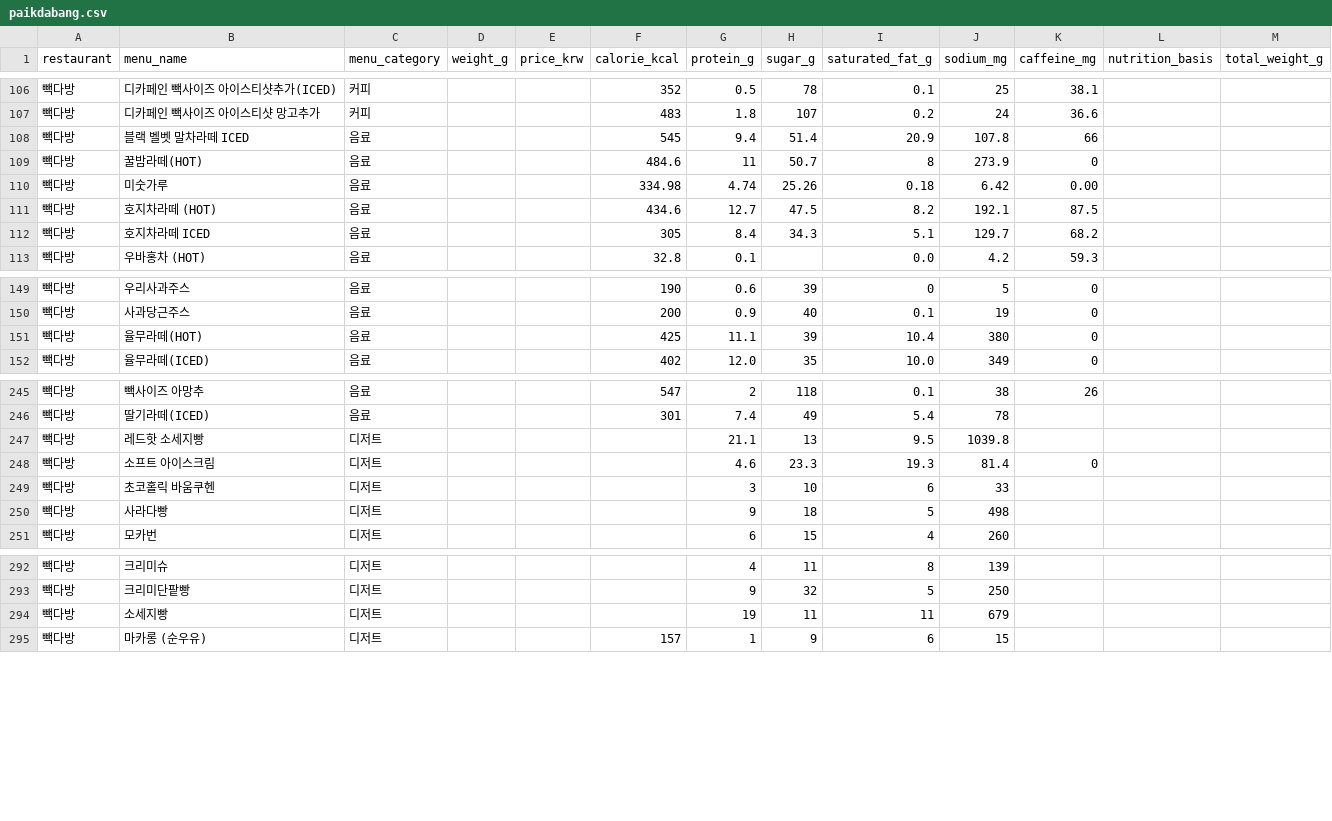
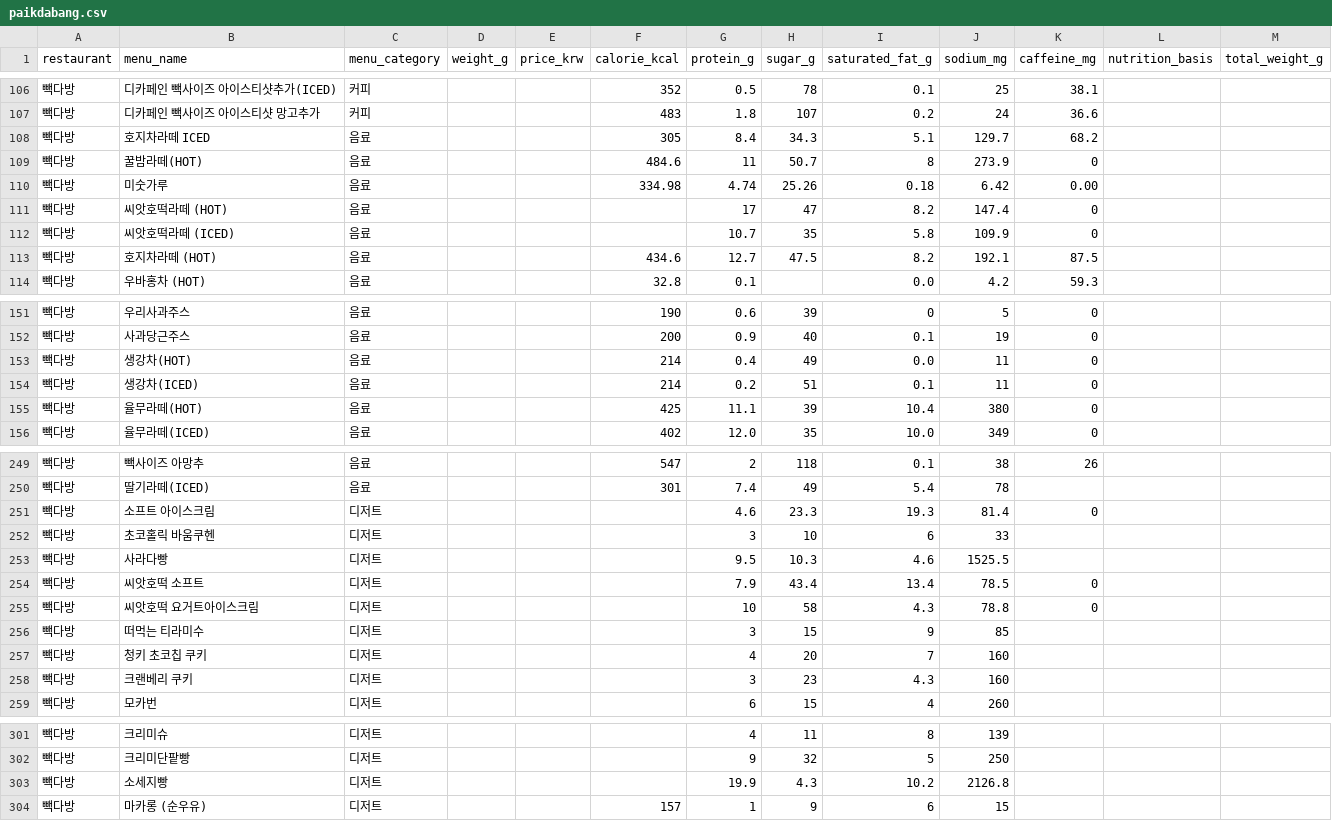
Before and after one commit to pbzz1/dining-maps, a CSV file: data/paikdabang.csv, drawn as a sheet; only a part is shown, gaps mark what is left out; the diff covers the shown part only.

```diff
--- a/data/paikdabang.csv
+++ b/data/paikdabang.csv
@@ -107,7 +107,8 @@
 빽다방,디카페인 빽사이즈 아이스티샷 망고추가,커피,,,483,1.8,107,0.2,24,36.6,,
-빽다방,블랙 벨벳 말차라떼 ICED,음료,,,545,9.4,51.4,20.9,107.8,66,,
+빽다방,호지차라떼 ICED,음료,,,305,8.4,34.3,5.1,129.7,68.2,,
 빽다방,꿀밤라떼(HOT),음료,,,484.6,11,50.7,8,273.9,0,,
 빽다방,미숫가루,음료,,,334.98,4.74,25.26,0.18,6.42,0.00,,
+빽다방,씨앗호떡라떼 (HOT),음료,,,,17,47,8.2,147.4,0,,
+빽다방,씨앗호떡라떼 (ICED),음료,,,,10.7,35,5.8,109.9,0,,
 빽다방,호지차라떼 (HOT),음료,,,434.6,12.7,47.5,8.2,192.1,87.5,,
-빽다방,호지차라떼 ICED,음료,,,305,8.4,34.3,5.1,129.7,68.2,,
 빽다방,우바홍차 (HOT),음료,,,32.8,0.1,,0.0,4.2,59.3,,
@@ -150,2 +152,4 @@
 빽다방,사과당근주스,음료,,,200,0.9,40,0.1,19,0,,
+빽다방,생강차(HOT),음료,,,214,0.4,49,0.0,11,0,,
+빽다방,생강차(ICED),음료,,,214,0.2,51,0.1,11,0,,
 빽다방,율무라떼(HOT),음료,,,425,11.1,39,10.4,380,0,,
@@ -246,6 +250,10 @@
 빽다방,딸기라떼(ICED),음료,,,301,7.4,49,5.4,78,,,
-빽다방,레드핫 소세지빵,디저트,,,,21.1,13,9.5,1039.8,,,
 빽다방,소프트 아이스크림,디저트,,,,4.6,23.3,19.3,81.4,0,,
 빽다방,초코홀릭 바움쿠헨,디저트,,,,3,10,6,33,,,
-빽다방,사라다빵,디저트,,,,9,18,5,498,,,
+빽다방,사라다빵,디저트,,,,9.5,10.3,4.6,1525.5,,,
+빽다방,씨앗호떡 소프트,디저트,,,,7.9,43.4,13.4,78.5,0,,
+빽다방,씨앗호떡 요거트아이스크림,디저트,,,,10,58,4.3,78.8,0,,
+빽다방,떠먹는 티라미수,디저트,,,,3,15,9,85,,,
+빽다방,청키 초코칩 쿠키,디저트,,,,4,20,7,160,,,
+빽다방,크랜베리 쿠키,디저트,,,,3,23,4.3,160,,,
 빽다방,모카번,디저트,,,,6,15,4,260,,,
@@ -293,3 +302,3 @@
 빽다방,크리미단팥빵,디저트,,,,9,32,5,250,,,
-빽다방,소세지빵,디저트,,,,19,11,11,679,,,
+빽다방,소세지빵,디저트,,,,19.9,4.3,10.2,2126.8,,,
 빽다방,마카롱 (순우유),디저트,,,157,1,9,6,15,,,
```
Also changed, not shown: 1 moved row elsewhere in this file, data/hollys.csv, data/hsd.csv, 4 other files.
